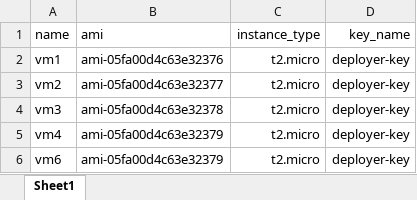
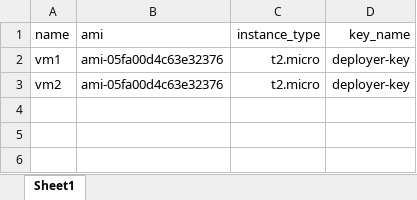
Before and after one commit to FourHole/xlxs2hcl, an Excel workbook: test.xlsx, sheet Sheet1, drawn as a sheet; values as stored, in another font and other column widths than the file's, no borders; the diff names each change by its address in the sheet, - before the commit and + after, or states it on an @@ line.

Commit message:
final tests

```diff
--- a/test.xlsx (sheet Sheet1)
+++ b/test.xlsx (sheet Sheet1)
-B3 (ami): ami-05fa00d4c63e32377
+B3 (ami): ami-05fa00d4c63e32376
-row 4: vm3 | ami-05fa00d4c63e32378 | t2.micro | deployer-key
-row 5: vm4 | ami-05fa00d4c63e32379 | t2.micro | deployer-key
-row 6: vm6 | ami-05fa00d4c63e32379 | t2.micro | deployer-key
```
Also changed, not shown: 1 other file.
